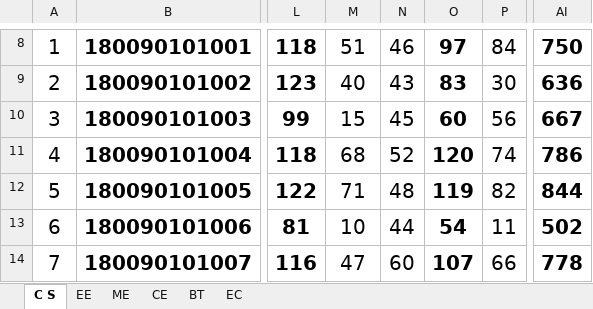
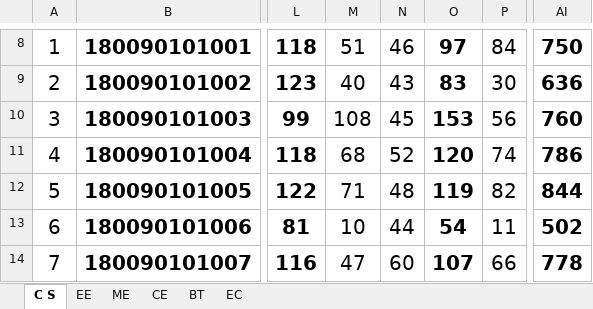
Before and after one commit to jatinsajwan3841/local-res, an Excel workbook: public/dat/B. TECH. III SEM DECEMBER 2019.xlsx, sheet C S, drawn as a sheet; only a part is shown, gaps mark what is left out; values as stored, in another font and other column widths than the file's, no borders; charts and pictures and conditional formats not drawn; the diff names each change by its address in the sheet, - before the commit and + after, or states it on an @@ line.

Commit message:
3rd sem upd

```diff
--- a/public/dat/B. TECH. III SEM DECEMBER 2019.xlsx (sheet C S)
+++ b/public/dat/B. TECH. III SEM DECEMBER 2019.xlsx (sheet C S)
-M10: 15
+M10: 108
-O10: 60
+O10: 153
-AI10: 667
+AI10: 760
```
